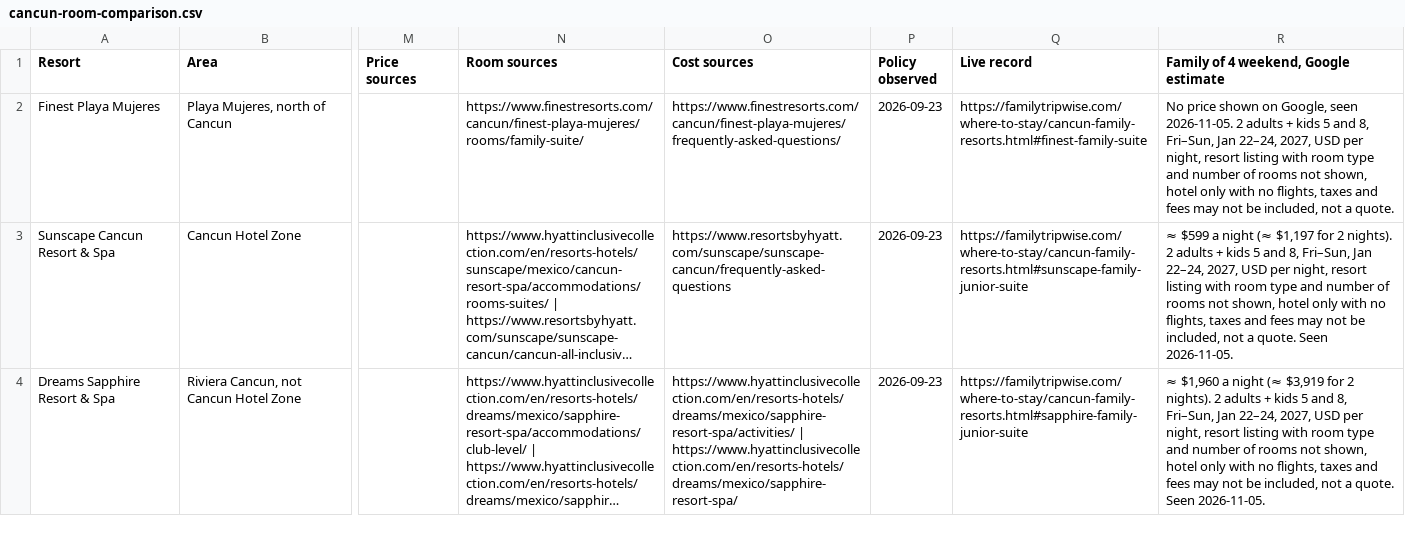
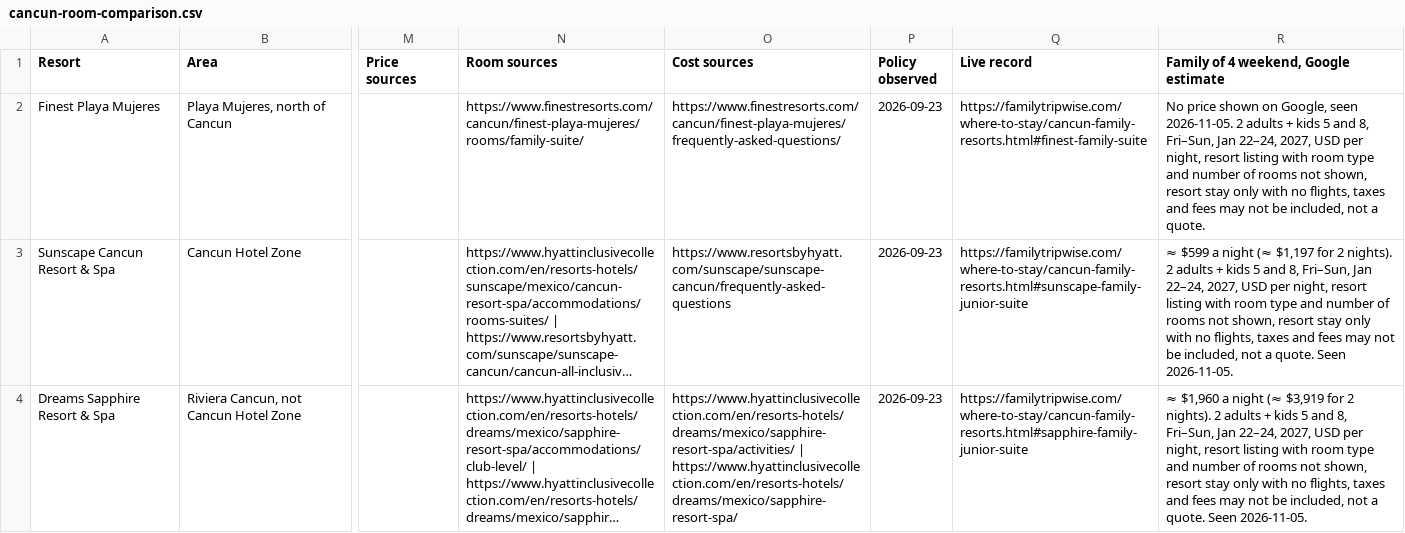
Before and after one commit to agarg21/family-tripwise, a CSV file: site/downloads/cancun-room-comparison.csv, drawn as a sheet; only a part is shown, gaps mark what is left out; long unchanged cells end in …; the diff covers the shown part only; the diff names each change by its address in the sheet, - before the commit and + after, or states it on an @@ line.

```diff
--- a/site/downloads/cancun-room-comparison.csv
+++ b/site/downloads/cancun-room-comparison.csv
-R2: …not shown, hotel only with…
+R2: …not shown, resort stay only with…
-R3: …not shown, hotel only with…
+R3: …not shown, resort stay only with…
-R4: …not shown, hotel only with…
+R4: …not shown, resort stay only with…
```
Also changed, not shown: 3 edited cells elsewhere in this file, 4 other files.
